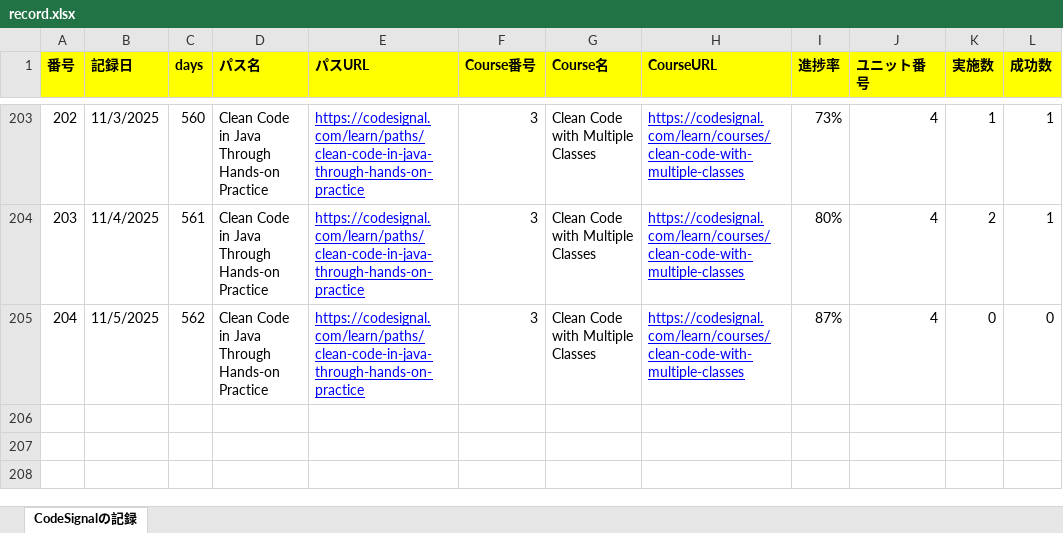
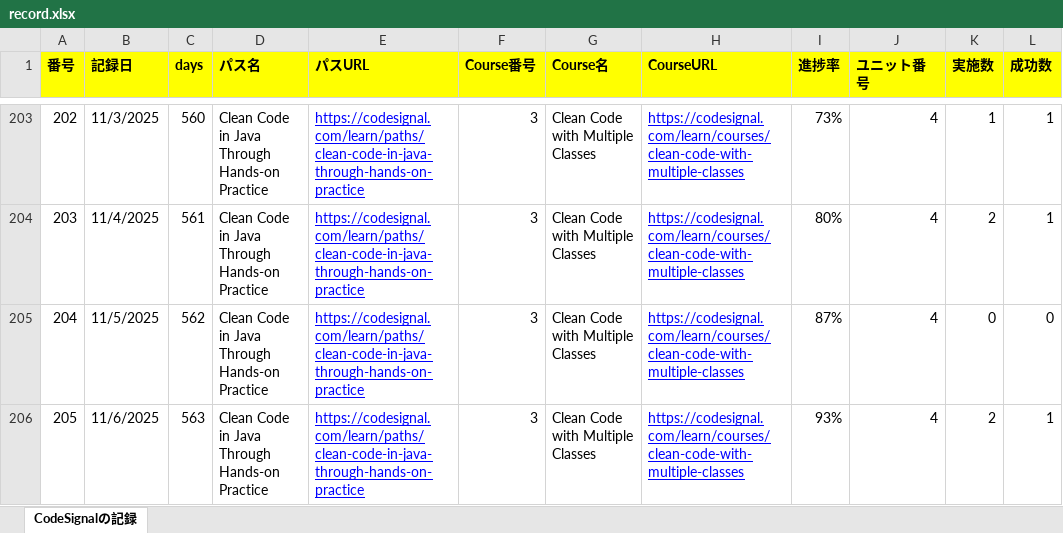
Before and after one commit to KenichiroArai/Blog, an Excel workbook: docs/CodeSignal/record.xlsx, sheet CodeSignalの記録, drawn as a sheet; only a part is shown, gaps mark what is left out; values as stored, in another font and other column widths than the file's, no borders; the diff names each change by its address in the sheet, - before the commit and + after, or states it on an @@ line.

```diff
--- a/docs/CodeSignal/record.xlsx (sheet CodeSignalの記録)
+++ b/docs/CodeSignal/record.xlsx (sheet CodeSignalの記録)
+row 206: 205 | 11/6/2025 | 563 | Clean Code in Java Through Hands-on Practice | https://codesignal.com/learn/paths/clean-code-in-java-through-hands-on-practice | 3 | Clean Code with Multiple Classes | https://codesignal.com/learn/courses/clean-code-with-multiple-classes | 93% | 4 | 2 | 1
```
Also changed, not shown: docs/Cursor/record.xlsx, 2 other files.
